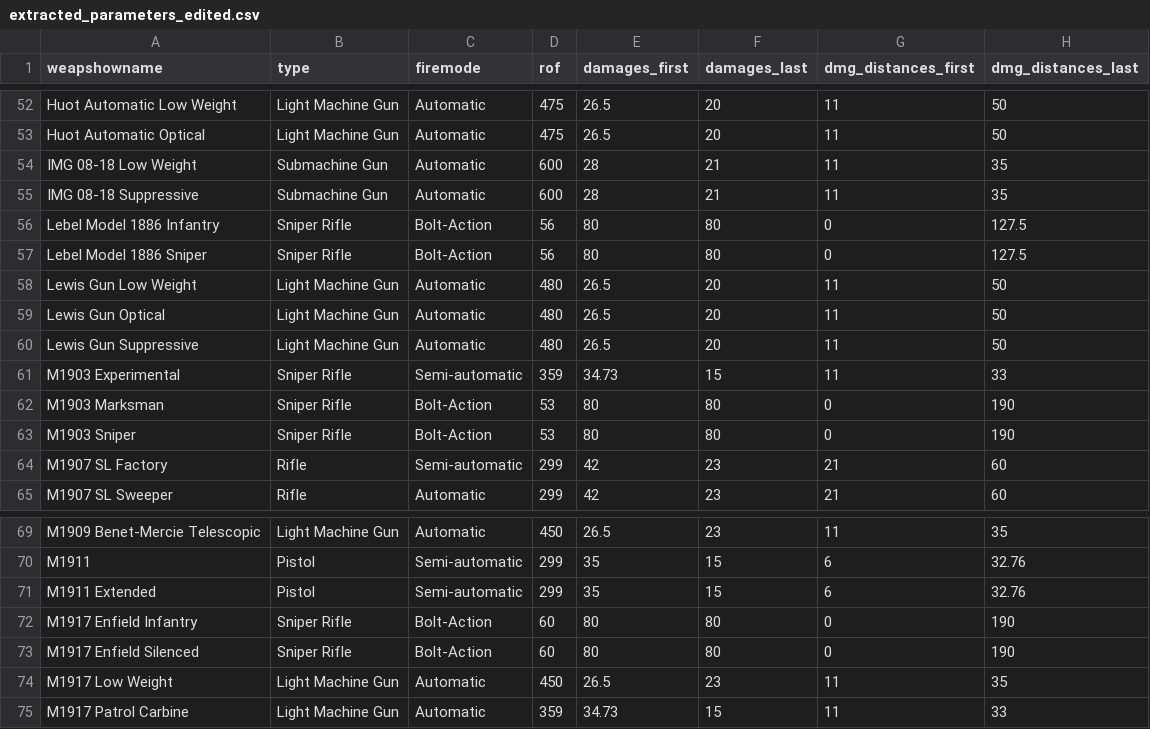
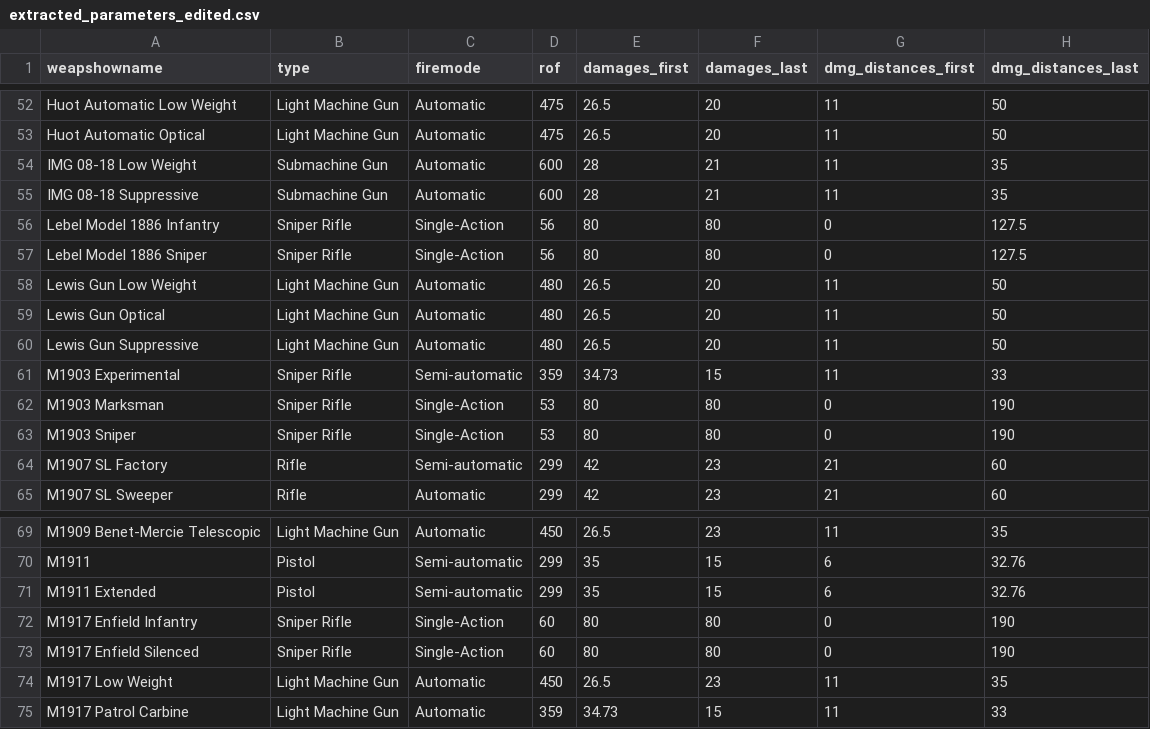
Before and after one commit to bernhardrieder/PCGML-Game-Mechanics, a CSV file: LaTeX/data/bf1-weapons/parameter-extraction/extracted_parameters_edited.csv, drawn as a sheet; only a part is shown, gaps mark what is left out; the diff covers the shown part only; the diff names each change by its address in the sheet, - before the commit and + after, or states it on an @@ line.

Commit message:
simplified bolt-action, pump-action, single-barrel fire and lever-action to "single-action" because it has actually the same kind of reload mechanic

```diff
--- a/LaTeX/data/bf1-weapons/parameter-extraction/extracted_parameters_edited.csv
+++ b/LaTeX/data/bf1-weapons/parameter-extraction/extracted_parameters_edited.csv
-C56:C57 (firemode): Bolt-Action
+C56:C57 (firemode): Single-Action
-C62:C63 (firemode): Bolt-Action
+C62:C63 (firemode): Single-Action
-C72:C73 (firemode): Bolt-Action
+C72:C73 (firemode): Single-Action
```
Also changed, not shown: 30 edited cells elsewhere in this file, 1 other file.
